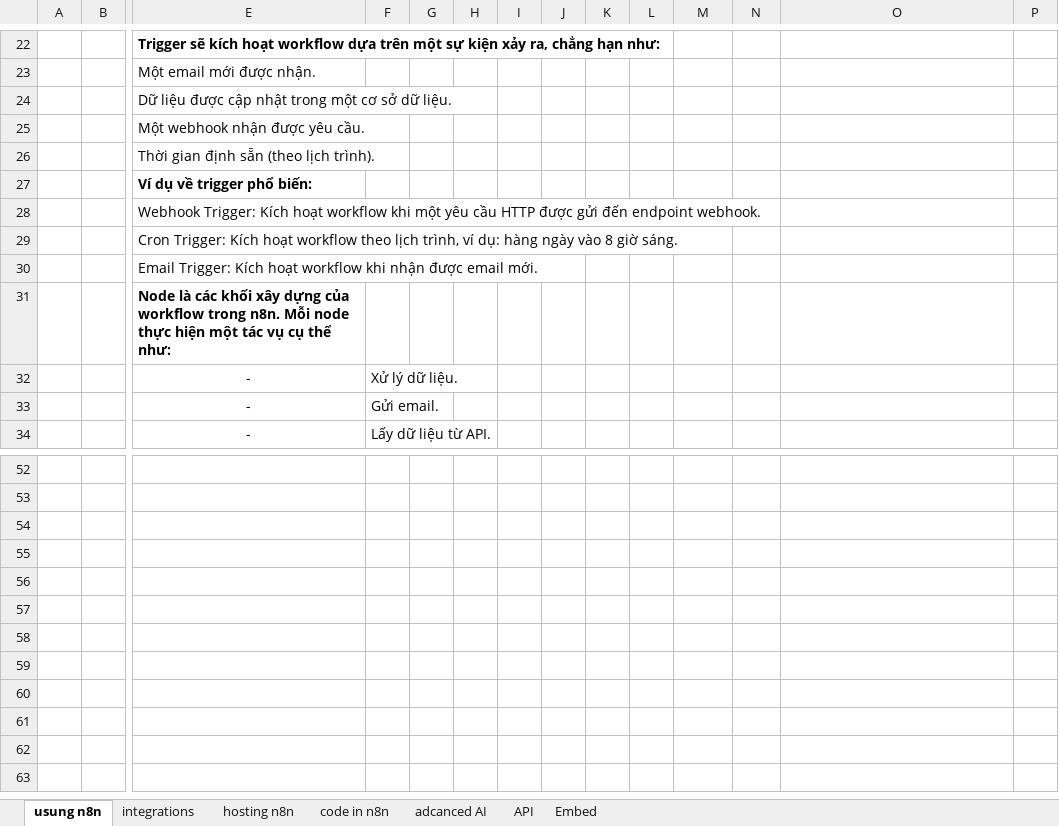
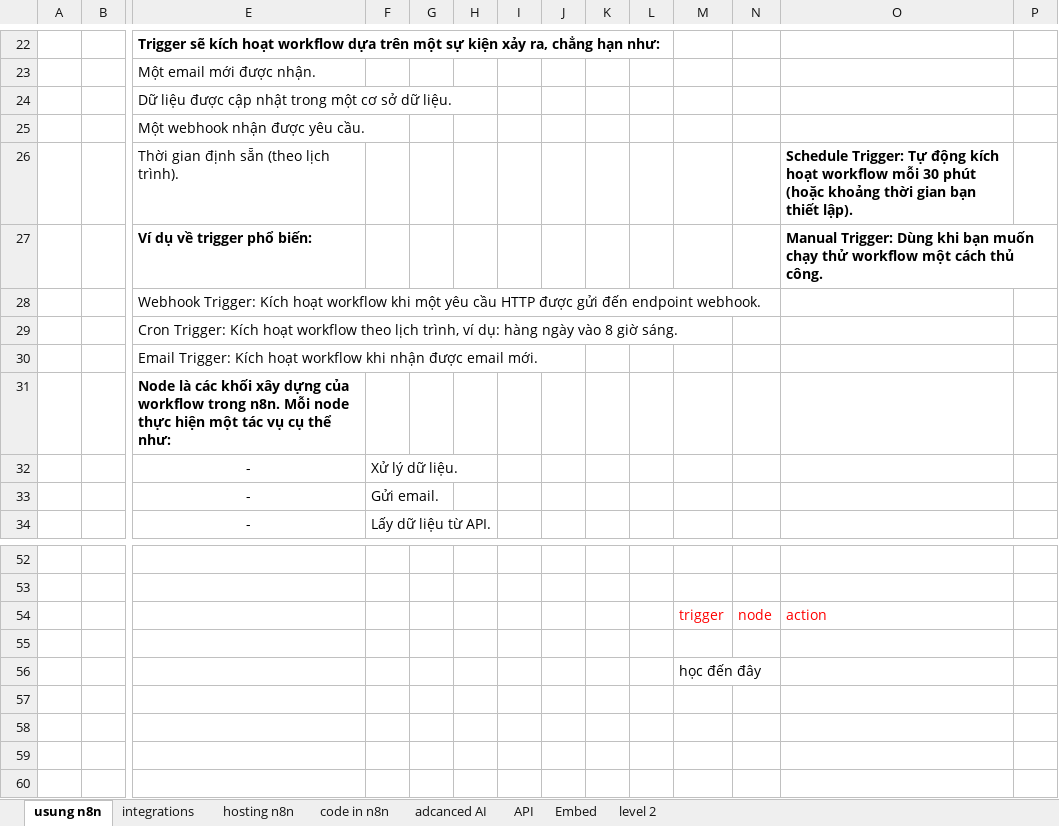
Before and after one commit to PhanDongg/MENU, an Excel workbook: N8N.xlsx, sheet usung n8n, drawn as a sheet; only a part is shown, gaps mark what is left out; the shorter side is filled out with more unchanged rows; values as stored, in another font and other column widths than the file's, no borders; charts and pictures not drawn; removed rows and columns are numbered as before the commit, all else as after; rows hold the shown columns only; the diff covers the shown part only; the diff names each change by its address in the sheet, - before the commit and + after, or states it on an @@ line.

```diff
--- a/N8N.xlsx (sheet usung n8n)
+++ b/N8N.xlsx (sheet usung n8n)
+sheet tab: level 2
-O26: (empty)
+O26: Schedule Trigger: Tự động kích hoạt workflow mỗi 30 phút (hoặc khoảng thời gian bạn thiết lập).
-O27: (empty)
+O27: Manual Trigger: Dùng khi bạn muốn chạy thử workflow một cách thủ công.
+row 54:  |  |  |  |  |  |  |  |  |  | trigger | node | action
-M56: (empty)
+M56: học đến đây
-row 56: (empty)
```
Also changed, not shown: 28 removed rows elsewhere in this sheet, charts or pictures, 1 other file.
